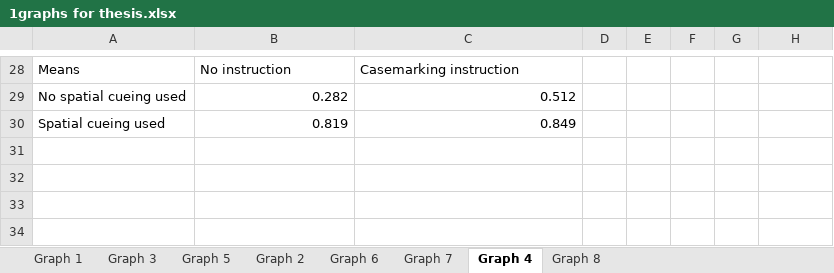
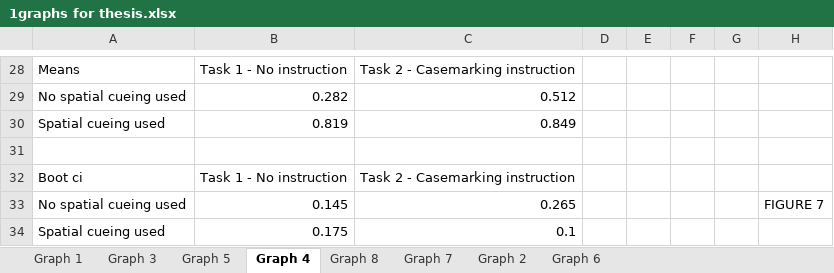
Before and after one commit to mekline/Gesture-Casemarking, an Excel workbook: Production-Casemarking/Analysis - Post Blindcoding/1graphs for thesis.xlsx, sheet Graph 4, drawn as a sheet; only a part is shown, gaps mark what is left out; values as stored, in another font and other column widths than the file's, no borders; charts and pictures not drawn; the diff covers the shown part only; the diff names each change by its address in the sheet, - before the commit and + after, or states it on an @@ line.

Commit message:
documentation and graphs

```diff
--- a/Production-Casemarking/Analysis - Post Blindcoding/1graphs for thesis.xlsx (sheet Graph 4)
+++ b/Production-Casemarking/Analysis - Post Blindcoding/1graphs for thesis.xlsx (sheet Graph 4)
@@ sheet tab order changed: Graph 1 | Graph 3 | Graph 5 | Graph 4 | Graph 8 | Graph 7 | Graph 2 | Graph 6 @@
-B28: No instruction
+B28: Task 1 - No instruction
-C28: Casemarking instruction
+C28: Task 2 - Casemarking instruction
+row 31: (empty)
+row 32: Boot ci | Task 1 - No instruction | Task 2 - Casemarking instruction
+row 33: No spatial cueing used | 0.145 | 0.265 |  |  |  |  | FIGURE 7
+row 34: Spatial cueing used | 0.175 | 0.1
```
Also changed, not shown: 16 added rows and 16 removed rows elsewhere in this sheet, sheet Graph 8, sheet Graph 5, sheet Graph 3, charts or pictures, 1 other file.
